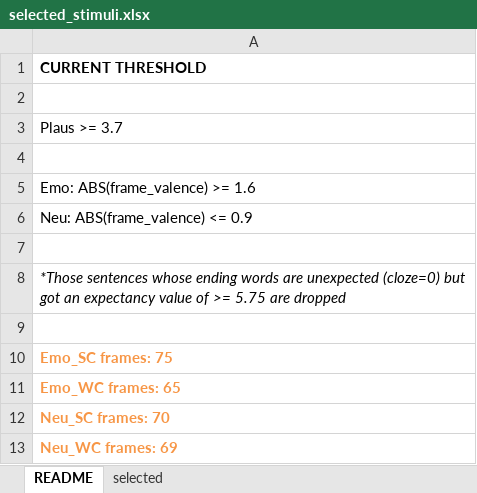
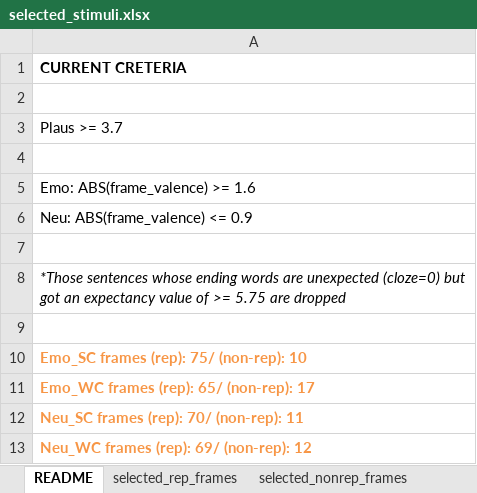
Before and after one commit to amandalin047/Cloze_2023, an Excel workbook: results/selected_stimuli.xlsx, sheet README, drawn as a sheet; values as stored, in another font and other column widths than the file's, no borders; the diff names each change by its address in the sheet, - before the commit and + after, or states it on an @@ line.

Commit message:
updated selected_stimuli.xlsx

```diff
--- a/results/selected_stimuli.xlsx (sheet README)
+++ b/results/selected_stimuli.xlsx (sheet README)
-sheet tab: selected
+sheet tab: selected_rep_frames
+sheet tab: selected_nonrep_frames
-A1: CURRENT THRESHOLD
+A1: CURRENT CRETERIA
-A10: Emo_SC frames: 75
+A10: Emo_SC frames (rep): 75/ (non-rep): 10
-A11: Emo_WC frames: 65
+A11: Emo_WC frames (rep): 65/ (non-rep): 17
-A12: Neu_SC frames: 70
+A12: Neu_SC frames (rep): 70/ (non-rep): 11
-A13: Neu_WC frames: 69
+A13: Neu_WC frames (rep): 69/ (non-rep): 12
```
